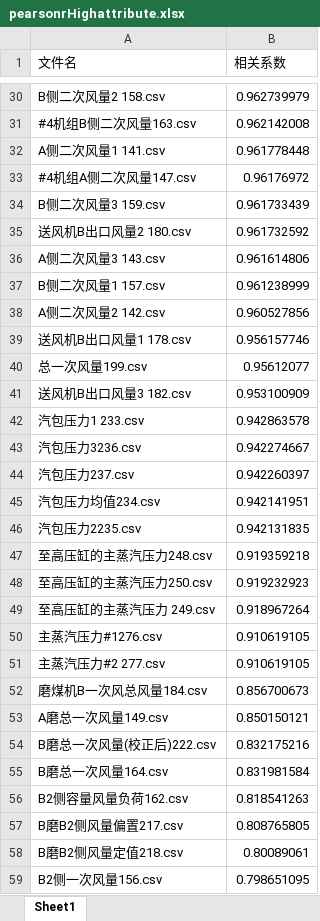
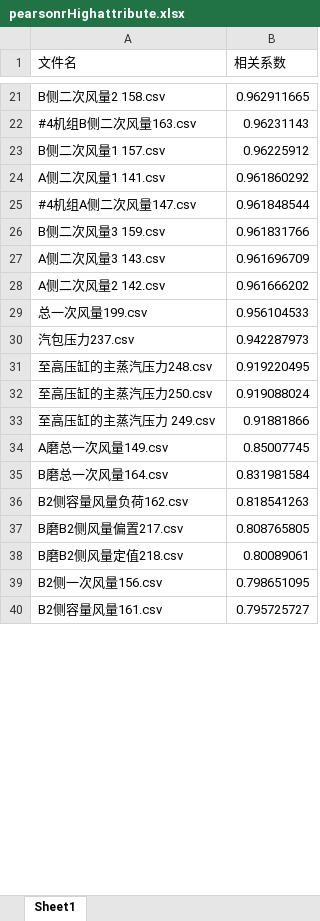
Before and after one commit to Tiankui-star/engineering_project, an Excel workbook: pearsonrHighattribute.xlsx, sheet Sheet1, drawn as a sheet; only a part is shown, gaps mark what is left out; the shorter side is filled out with more unchanged rows; values as stored, in another font and other column widths than the file's, no borders; removed rows and columns are numbered as before the commit, all else as after; the diff covers the shown part only; the diff names each change by its address in the sheet, - before the commit and + after, or states it on an @@ line.

```diff
--- a/pearsonrHighattribute.xlsx (sheet Sheet1)
+++ b/pearsonrHighattribute.xlsx (sheet Sheet1)
-B21 (相关系数): 0.962739979
+B21 (相关系数): 0.962911665
-B22 (相关系数): 0.962142008
+B22 (相关系数): 0.96231143
+row 23: B侧二次风量1 157.csv | 0.96225912
-B24 (相关系数): 0.961778448
+B24 (相关系数): 0.961860292
-B25 (相关系数): 0.96176972
+B25 (相关系数): 0.961848544
-B26 (相关系数): 0.961733439
+B26 (相关系数): 0.961831766
-row 35: 送风机B出口风量2 180.csv | 0.961732592
-B27 (相关系数): 0.961614806
+B27 (相关系数): 0.961696709
-row 37: B侧二次风量1 157.csv | 0.961238999
-B28 (相关系数): 0.960527856
+B28 (相关系数): 0.961666202
-row 39: 送风机B出口风量1 178.csv | 0.956157746
-B29 (相关系数): 0.95612077
+B29 (相关系数): 0.956104533
-row 41: 送风机B出口风量3 182.csv | 0.953100909
-row 42: 汽包压力1 233.csv | 0.942863578
-row 43: 汽包压力3236.csv | 0.942274667
-B30 (相关系数): 0.942260397
+B30 (相关系数): 0.942287973
-row 45: 汽包压力均值234.csv | 0.942141951
-row 46: 汽包压力2235.csv | 0.942131835
-B31 (相关系数): 0.919359218
+B31 (相关系数): 0.919220495
-B32 (相关系数): 0.919232923
+B32 (相关系数): 0.919088024
-B33 (相关系数): 0.918967264
+B33 (相关系数): 0.91881866
-row 50: 主蒸汽压力#1276.csv | 0.910619105
-row 51: 主蒸汽压力#2 277.csv | 0.910619105
-row 52: 磨煤机B一次风总风量184.csv | 0.856700673
-B34 (相关系数): 0.850150121
+B34 (相关系数): 0.85007745
-row 54: B磨总一次风量(校正后)222.csv | 0.832175216
```
Also changed, not shown: 1 added row, 15 removed rows and 28 edited cells elsewhere in this sheet, 6 other files.
